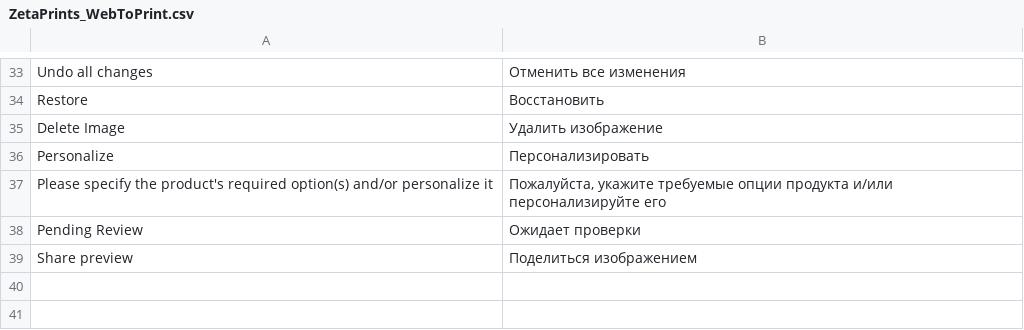
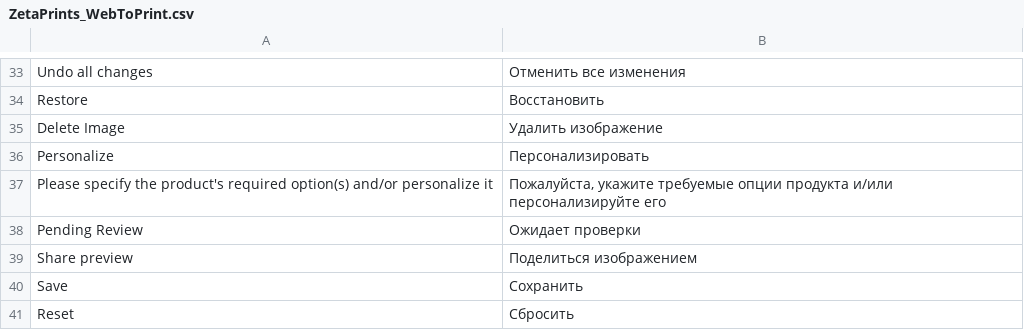
Before and after one commit to NoxstersPub/magento-w2p, a CSV file: app/locale/ru_RU/ZetaPrints_WebToPrint.csv, drawn as a sheet; only a part is shown, gaps mark what is left out.

```diff
--- a/app/locale/ru_RU/ZetaPrints_WebToPrint.csv
+++ b/app/locale/ru_RU/ZetaPrints_WebToPrint.csv
@@ -39 +39,3 @@
 "Share preview","Поделиться изображением"
+"Save","Сохранить"
+"Reset","Сбросить"
```
Also changed, not shown: app/locale/en_US/ZetaPrints_WebToPrint.csv.
